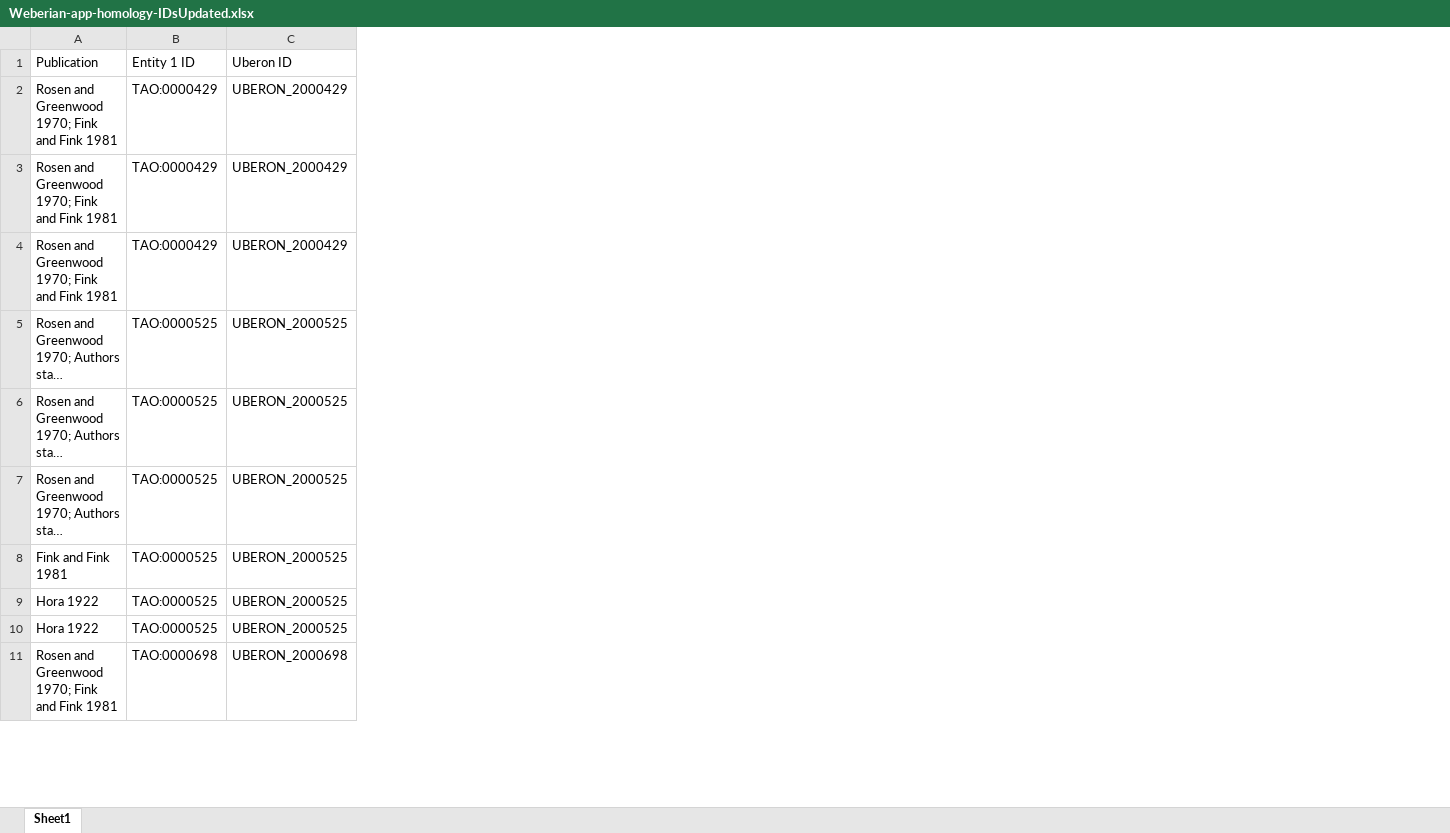
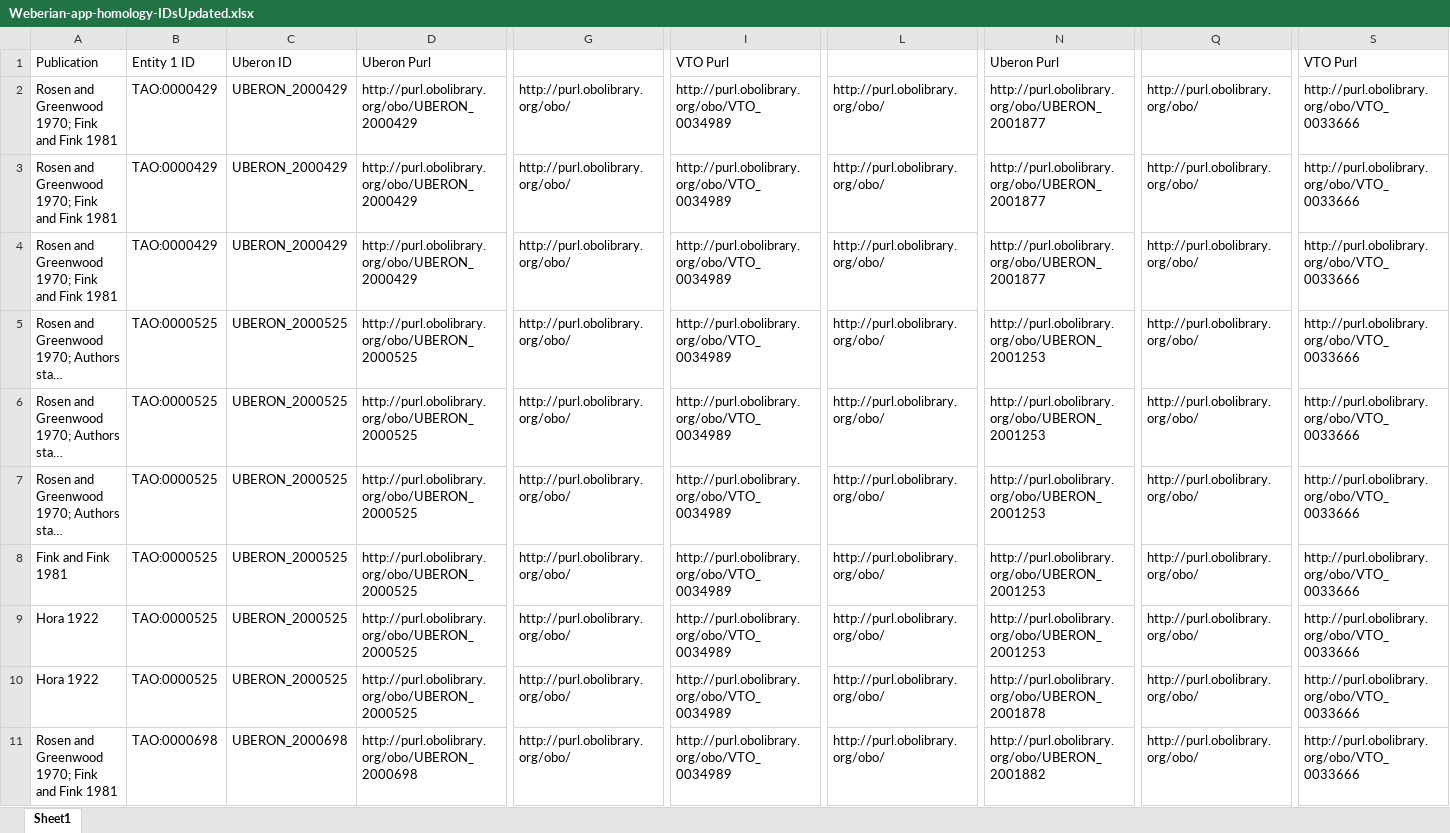
Before and after one commit to phenoscape/phenoscape-data, an Excel workbook: Curation Files/homology-tables/Weberian-app-homology-IDsUpdated.xlsx, sheet Sheet1, drawn as a sheet; only a part is shown, gaps mark what is left out; long unchanged cells end in …; values as stored, in another font and other column widths than the file's, no borders; the diff names each change by its address in the sheet, - before the commit and + after, or states it on an @@ line.

Commit message:
Periodic commit.

```diff
--- a/Curation Files/homology-tables/Weberian-app-homology-IDsUpdated.xlsx (sheet Sheet1)
+++ b/Curation Files/homology-tables/Weberian-app-homology-IDsUpdated.xlsx (sheet Sheet1)
+column D (Uberon Purl), rows 2-11: http://purl.obolibrary.org/obo/UBERON_2000429 | http://purl.obolibrary.org/obo/UBERON_2000429 | http://purl.obolibrary.org/obo/UBERON_2000429 | http://purl.obolibrary.org/obo/UBERON_2000525 | http://purl.obolibrary.org/obo/UBERON_2000525 | http://purl.obolibrary.org/obo/UBERON_2000525 | http://purl.obolibrary.org/obo/UBERON_2000525 | http://purl.obolibrary.org/obo/UBERON_2000525 | http://purl.obolibrary.org/obo/UBERON_2000525 | http://purl.obolibrary.org/obo/UBERON_2000698
+column G, rows 2-11: all http://purl.obolibrary.org/obo/
+column I (VTO Purl), rows 2-11: all http://purl.obolibrary.org/obo/VTO_0034989
+column L, rows 2-11: all http://purl.obolibrary.org/obo/
+column N (Uberon Purl), rows 2-11: http://purl.obolibrary.org/obo/UBERON_2001877 | http://purl.obolibrary.org/obo/UBERON_2001877 | http://purl.obolibrary.org/obo/UBERON_2001877 | http://purl.obolibrary.org/obo/UBERON_2001253 | http://purl.obolibrary.org/obo/UBERON_2001253 | http://purl.obolibrary.org/obo/UBERON_2001253 | http://purl.obolibrary.org/obo/UBERON_2001253 | http://purl.obolibrary.org/obo/UBERON_2001253 | http://purl.obolibrary.org/obo/UBERON_2001878 | http://purl.obolibrary.org/obo/UBERON_2001882
+column Q, rows 2-11: all http://purl.obolibrary.org/obo/
+column S (VTO Purl), rows 2-11: all http://purl.obolibrary.org/obo/VTO_0033666
```
